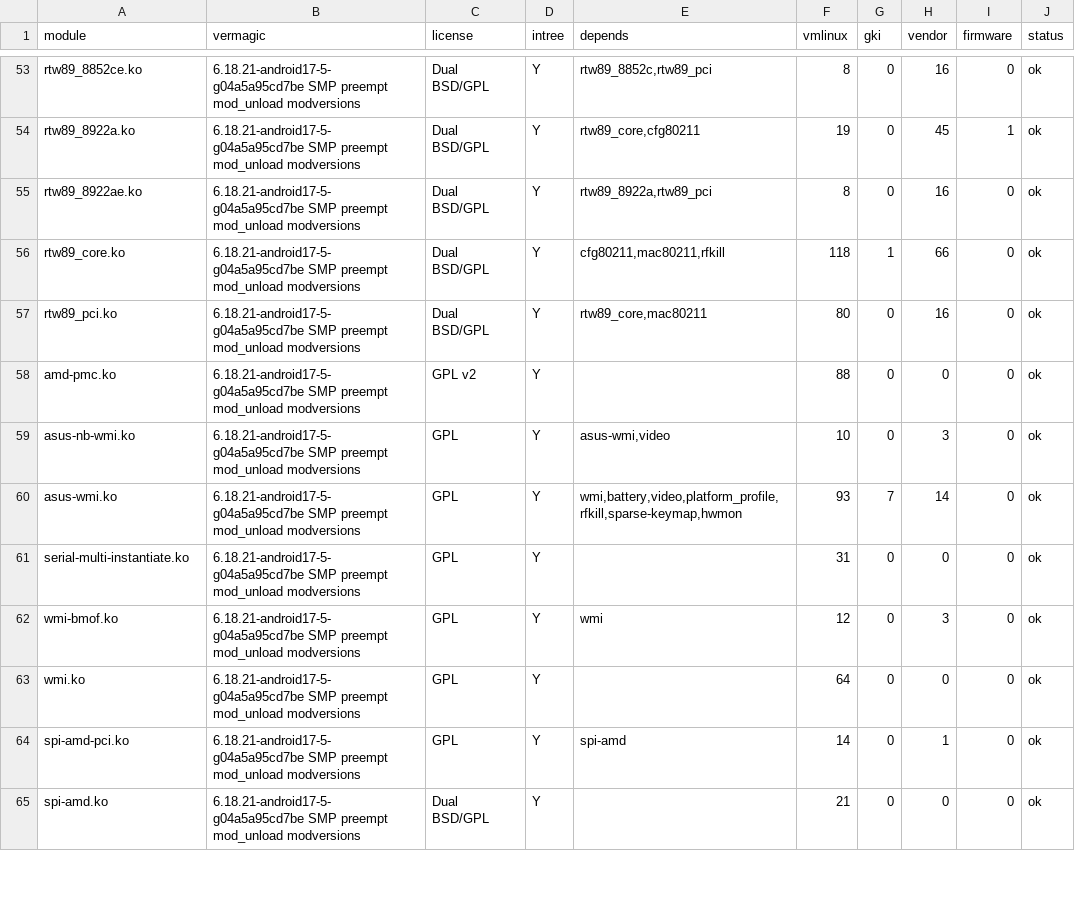
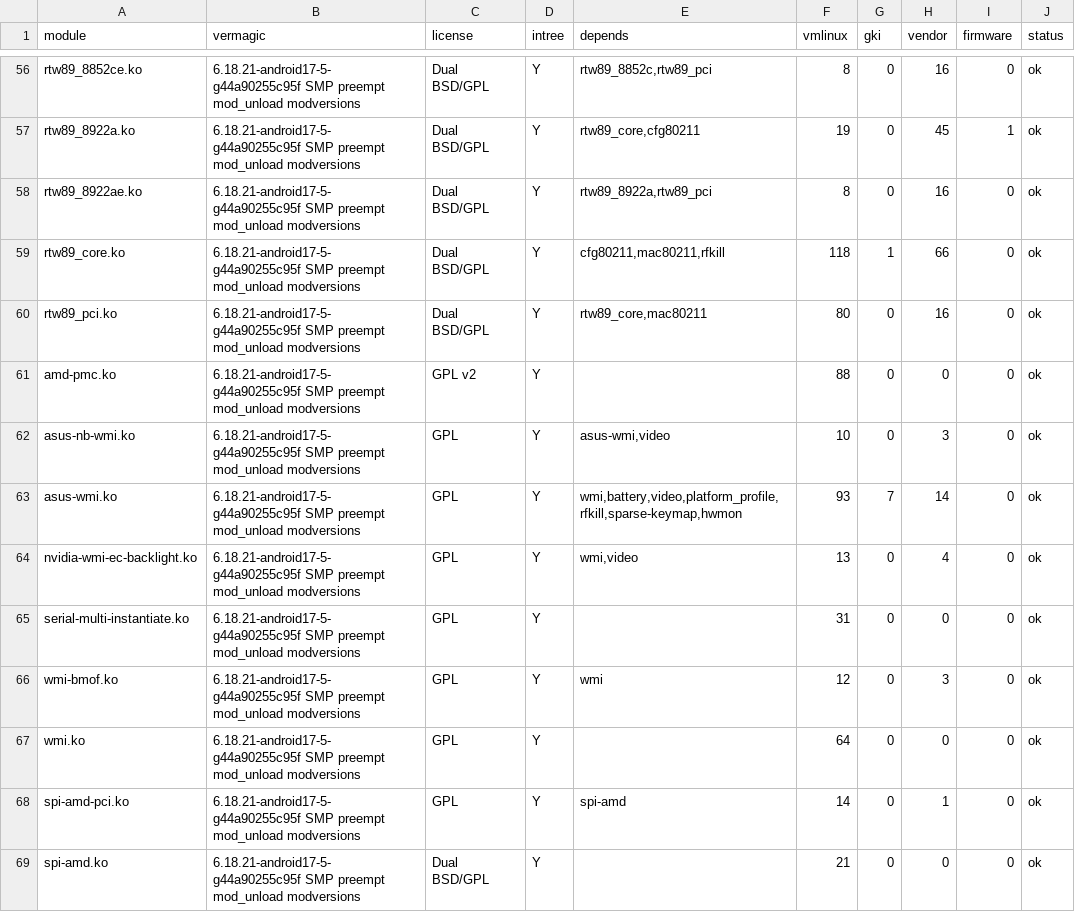
Before and after one commit to Mhsbrian/AnyBook, a TSV file: evidence/2026-10-16-kernel-amd/modules-check.tsv, drawn as a sheet; only a part is shown, gaps mark what is left out; addresses are those after the commit; the diff covers the shown part only; the diff names each change by its address in the sheet, - before the commit and + after, or states it on an @@ line.

```diff
--- a/evidence/2026-10-16-kernel-amd/modules-check.tsv
+++ b/evidence/2026-10-16-kernel-amd/modules-check.tsv
-B56:B63 (vermagic): 6.18.21-android17-5-g04a5a95cd7be SMP preempt…
+B56:B63 (vermagic): 6.18.21-android17-5-g44a90255c95f SMP preempt…
+row 64: nvidia-wmi-ec-backlight.ko | 6.18.21-android17-5-g44a90255c95f SMP preempt mod_unload modversions | GPL | Y | wmi,video | 13 | 0 | 4 | 0 | ok
-B65:B69 (vermagic): 6.18.21-android17-5-g04a5a95cd7be SMP preempt…
+B65:B69 (vermagic): 6.18.21-android17-5-g44a90255c95f SMP preempt…
```
Also changed, not shown: 3 added rows and 121 edited cells elsewhere in this file, 18 other files.
